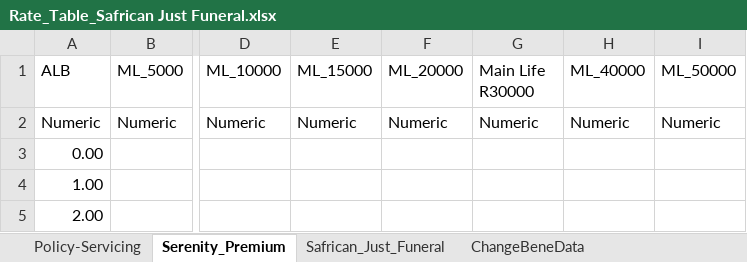
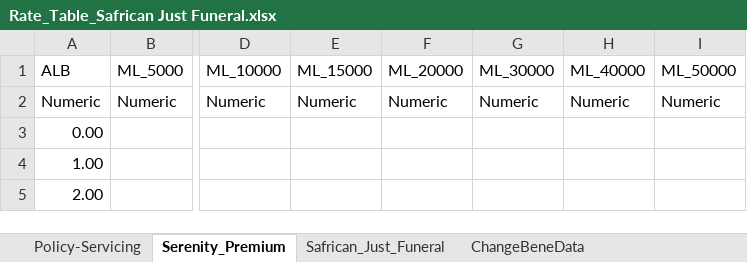
Before and after one commit to NapeBoshielo/sanlamNew, an Excel workbook: ILR_TestSuite/MIP UAT Test Scenarios/Rate_Table_Safrican Just Funeral.xlsx, sheet Serenity_Premium, drawn as a sheet; only a part is shown, gaps mark what is left out; values as stored, in another font and other column widths than the file's, no borders; the diff names each change by its address in the sheet, - before the commit and + after, or states it on an @@ line.

```diff
--- a/ILR_TestSuite/MIP UAT Test Scenarios/Rate_Table_Safrican Just Funeral.xlsx (sheet Serenity_Premium)
+++ b/ILR_TestSuite/MIP UAT Test Scenarios/Rate_Table_Safrican Just Funeral.xlsx (sheet Serenity_Premium)
-G1: Main Life R30000
+G1: ML_30000
```
Also changed, not shown: sheet Policy-Servicing, sheet ChangeBeneData, 1 other file.
